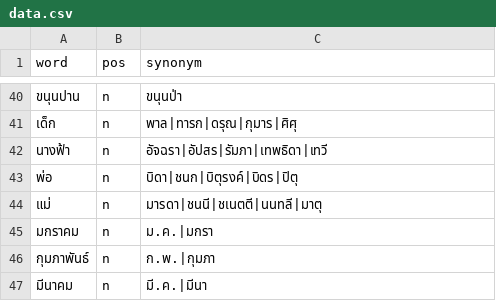
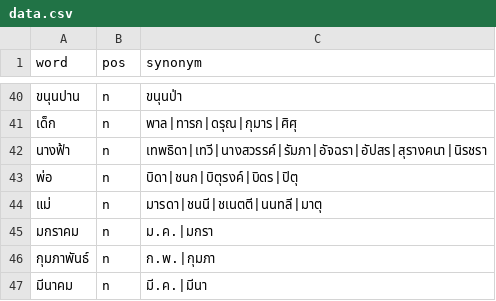
Before and after one commit to PyThaiNLP/thai-synonym, a CSV file: data.csv, drawn as a sheet; only a part is shown, gaps mark what is left out.

Commit message:
data.csv: Add terms.
* นางฟ้า: Add & rearrange terms.

```diff
--- a/data.csv
+++ b/data.csv
@@ -41,3 +41,3 @@ word,pos,synonym
 เด็ก,n,พาล|ทารก|ดรุณ|กุมาร|ศิศุ
-นางฟ้า,n,อัจฉรา|อัปสร|รัมภา|เทพธิดา|เทวี
+นางฟ้า,n,เทพธิดา|เทวี|นางสวรรค์|รัมภา|อัจฉรา|อัปสร|สุรางคนา|นิรชรา
 พ่อ,n,บิดา|ชนก|บิตุรงค์|บิดร|ปิตุ
```
